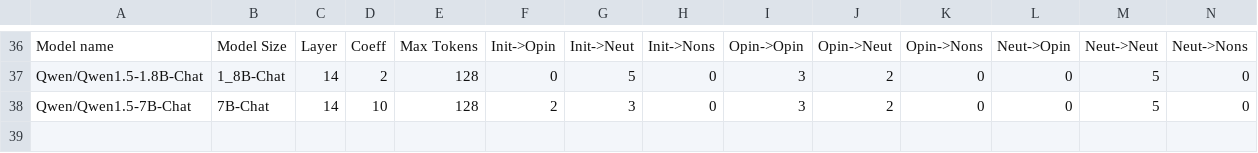
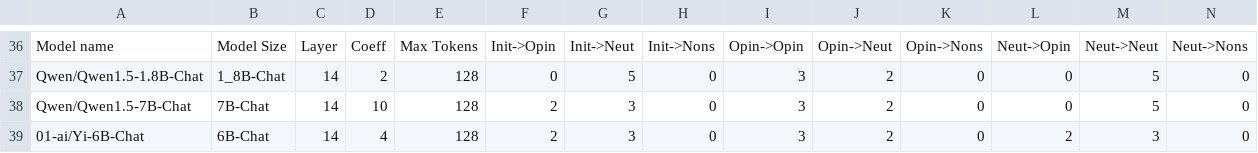
Before and after one commit to oninvis/Algoverse_Mech_Interp, a CSV file: experiments/farhan_logs/Advanced_Logging_Test.csv, drawn as a sheet; only a part is shown, gaps mark what is left out.

Commit message:
fExperiment performed on 01-ai/Yi-6B-Chat

```diff
--- a/experiments/farhan_logs/Advanced_Logging_Test.csv
+++ b/experiments/farhan_logs/Advanced_Logging_Test.csv
@@ -38 +38,2 @@ Qwen/Qwen1.5-1.8B-Chat,1_8B-Chat,14,2,128,0,5,0,3,2,0,0,5,0
 Qwen/Qwen1.5-7B-Chat,7B-Chat,14,10,128,2,3,0,3,2,0,0,5,0
+01-ai/Yi-6B-Chat,6B-Chat,14,4,128,2,3,0,3,2,0,2,3,0
```
Also changed, not shown: 6 other files.
